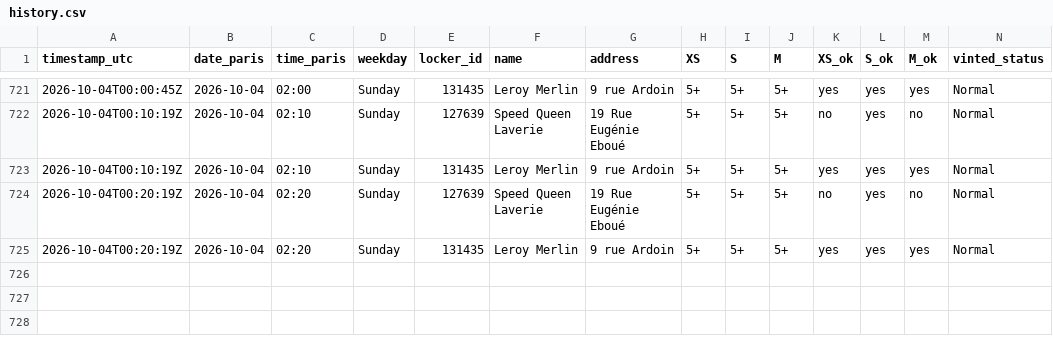
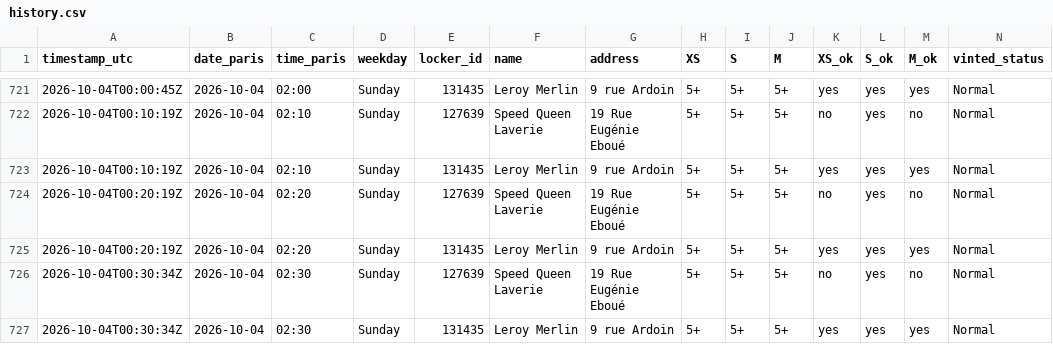
Before and after one commit to jodsav1994-netizen/vinted-go-tracker, a CSV file: data/history.csv, drawn as a sheet; only a part is shown, gaps mark what is left out.

Commit message:
Locker snapshot 2026-10-04T00:30Z

```diff
--- a/data/history.csv
+++ b/data/history.csv
@@ -725 +725,3 @@ timestamp_utc,date_paris,time_paris,weekday,locker_id,name,address,XS,S,M,XS_ok,
 2026-10-04T00:20:19Z,2026-10-04,02:20,Sunday,131435,Leroy Merlin,9 rue Ardoin,5+,5+,5+,yes,yes,yes,Normal
+2026-10-04T00:30:34Z,2026-10-04,02:30,Sunday,127639,Speed Queen Laverie,19 Rue Eugénie Eboué,5+,5+,5+,no,yes,no,Normal
+2026-10-04T00:30:34Z,2026-10-04,02:30,Sunday,131435,Leroy Merlin,9 rue Ardoin,5+,5+,5+,yes,yes,yes,Normal
```
